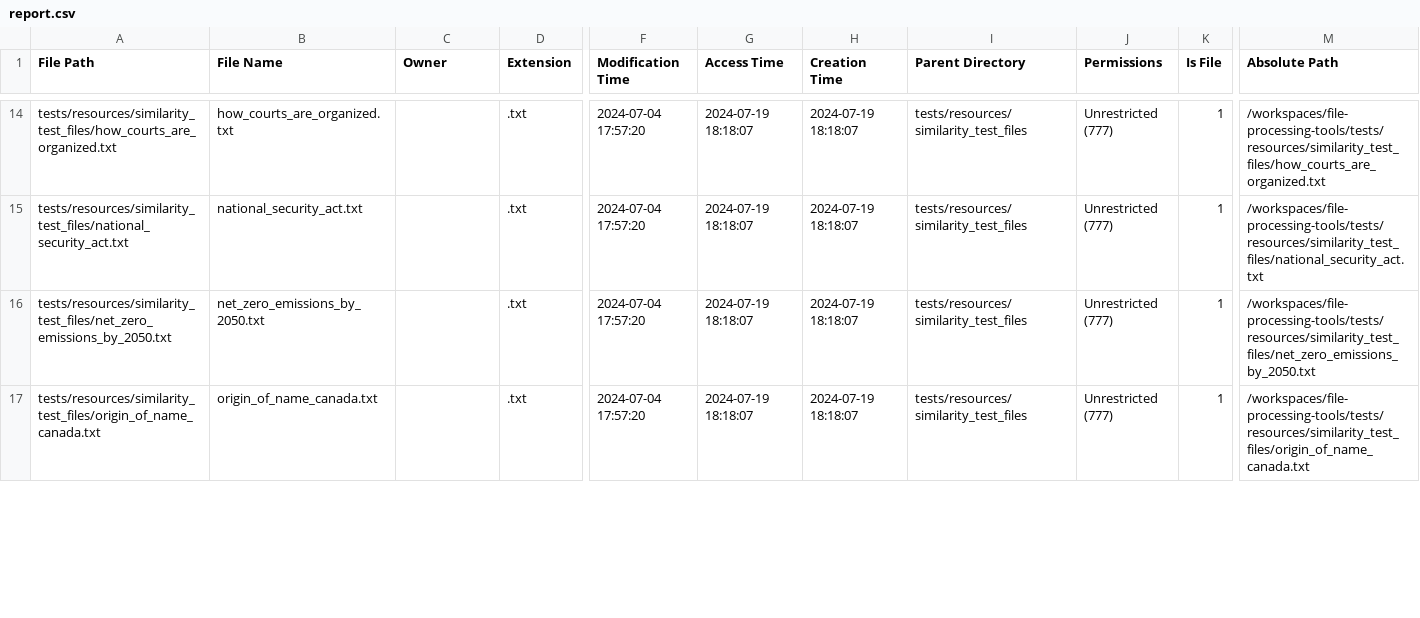
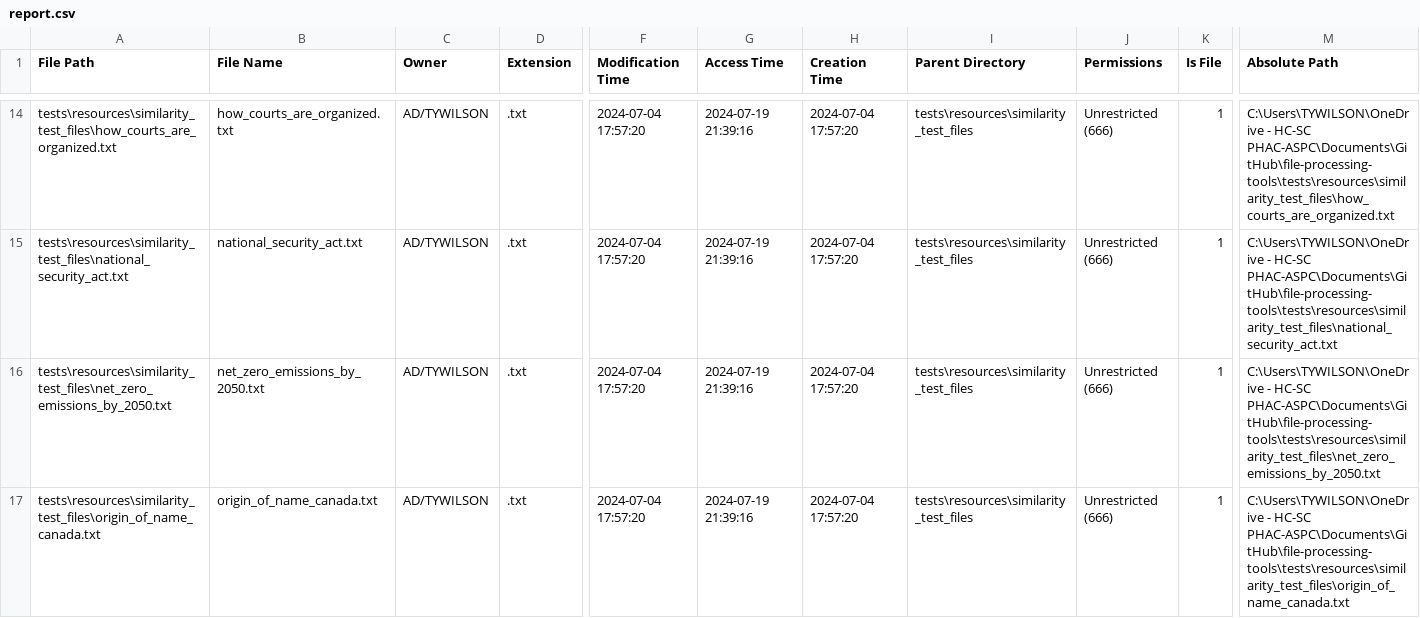
Before and after one commit to hc-sc-ocdo-bdpd/file-processing, a CSV file: docs/sample_search_docs/report.csv, drawn as a sheet; only a part is shown, gaps mark what is left out; the diff covers the shown part only; the diff names each change by its address in the sheet, - before the commit and + after, or states it on an @@ line.

```diff
--- a/docs/sample_search_docs/report.csv
+++ b/docs/sample_search_docs/report.csv
-A14 (File Path): tests/resources/similarity_test_files/how_courts_are_organized.txt
+A14 (File Path): tests\resources\similarity_test_files\how_courts_are_organized.txt
-C14:C17 (Owner): (empty)
+C14:C17 (Owner): AD/TYWILSON
-G14:G17 (Access Time): 2024-07-19 18:18:07
+G14:G17 (Access Time): 2024-07-19 21:39:16
-H14:H17 (Creation Time): 2024-07-19 18:18:07
+H14:H17 (Creation Time): 2024-07-04 17:57:20
-I14:I17 (Parent Directory): tests/resources/similarity_test_files
+I14:I17 (Parent Directory): tests\resources\similarity_test_files
-J14:J17 (Permissions): Unrestricted (777)
+J14:J17 (Permissions): Unrestricted (666)
-M14 (Absolute Path): /workspaces/file-processing-tools/tests/resources/similarity_test_files/how_courts_are_organized.txt
+M14 (Absolute Path): C:\Users\TYWILSON\OneDrive - HC-SC PHAC-ASPC\Documents\GitHub\file-processing-tools\tests\resources\similarity_test_files\how_courts_are_organized.txt
-A15 (File Path): tests/resources/similarity_test_files/national_security_act.txt
+A15 (File Path): tests\resources\similarity_test_files\national_security_act.txt
-M15 (Absolute Path): /workspaces/file-processing-tools/tests/resources/similarity_test_files/national_security_act.txt
+M15 (Absolute Path): C:\Users\TYWILSON\OneDrive - HC-SC PHAC-ASPC\Documents\GitHub\file-processing-tools\tests\resources\similarity_test_files\national_security_act.txt
-A16 (File Path): tests/resources/similarity_test_files/net_zero_emissions_by_2050.txt
+A16 (File Path): tests\resources\similarity_test_files\net_zero_emissions_by_2050.txt
-M16 (Absolute Path): /workspaces/file-processing-tools/tests/resources/similarity_test_files/net_zero_emissions_by_2050.txt
+M16 (Absolute Path): C:\Users\TYWILSON\OneDrive - HC-SC PHAC-ASPC\Documents\GitHub\file-processing-tools\tests\resources\similarity_test_files\net_zero_emissions_by_2050.txt
-A17 (File Path): tests/resources/similarity_test_files/origin_of_name_canada.txt
+A17 (File Path): tests\resources\similarity_test_files\origin_of_name_canada.txt
-M17 (Absolute Path): /workspaces/file-processing-tools/tests/resources/similarity_test_files/origin_of_name_canada.txt
+M17 (Absolute Path): C:\Users\TYWILSON\OneDrive - HC-SC PHAC-ASPC\Documents\GitHub\file-processing-tools\tests\resources\similarity_test_files\origin_of_name_canada.txt
```
Also changed, not shown: 112 edited cells elsewhere in this file, 2 other files.
